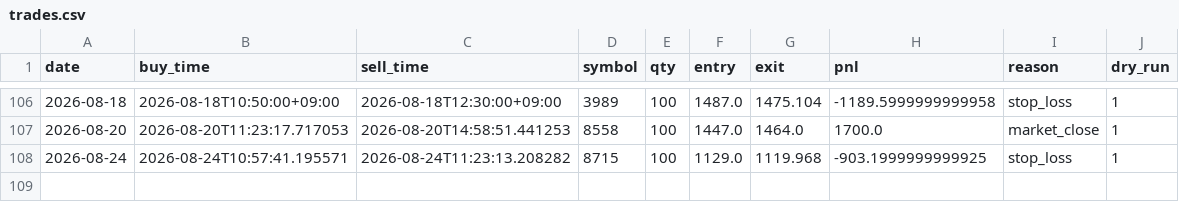
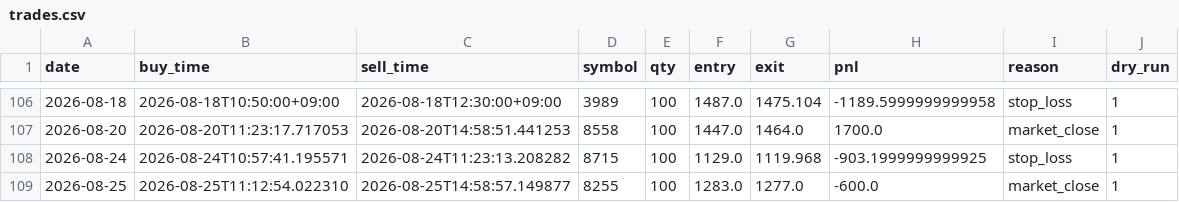
Before and after one commit to mmmkmk12123/kabu-dashboard, a CSV file: reports/trades.csv, drawn as a sheet; only a part is shown, gaps mark what is left out; the diff names each change by its address in the sheet, - before the commit and + after, or states it on an @@ line.

Commit message:
data update

```diff
--- a/reports/trades.csv
+++ b/reports/trades.csv
+row 109: 2026-08-25 | 2026-08-25T11:12:54.022310 | 2026-08-25T14:58:57.149877 | 8255 | 100 | 1283.0 | 1277.0 | -600.0 | market_close | 1
```
Also changed, not shown: 1 other file.
